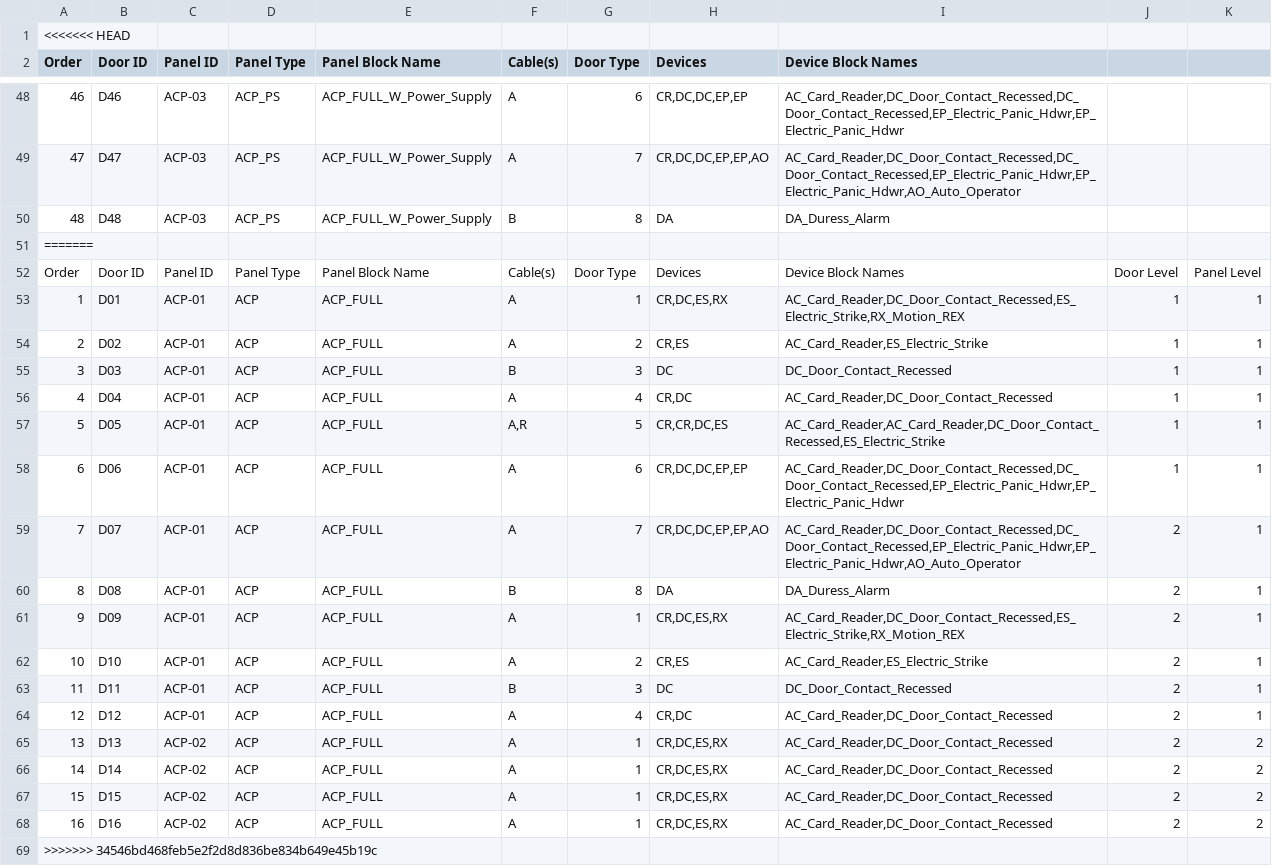
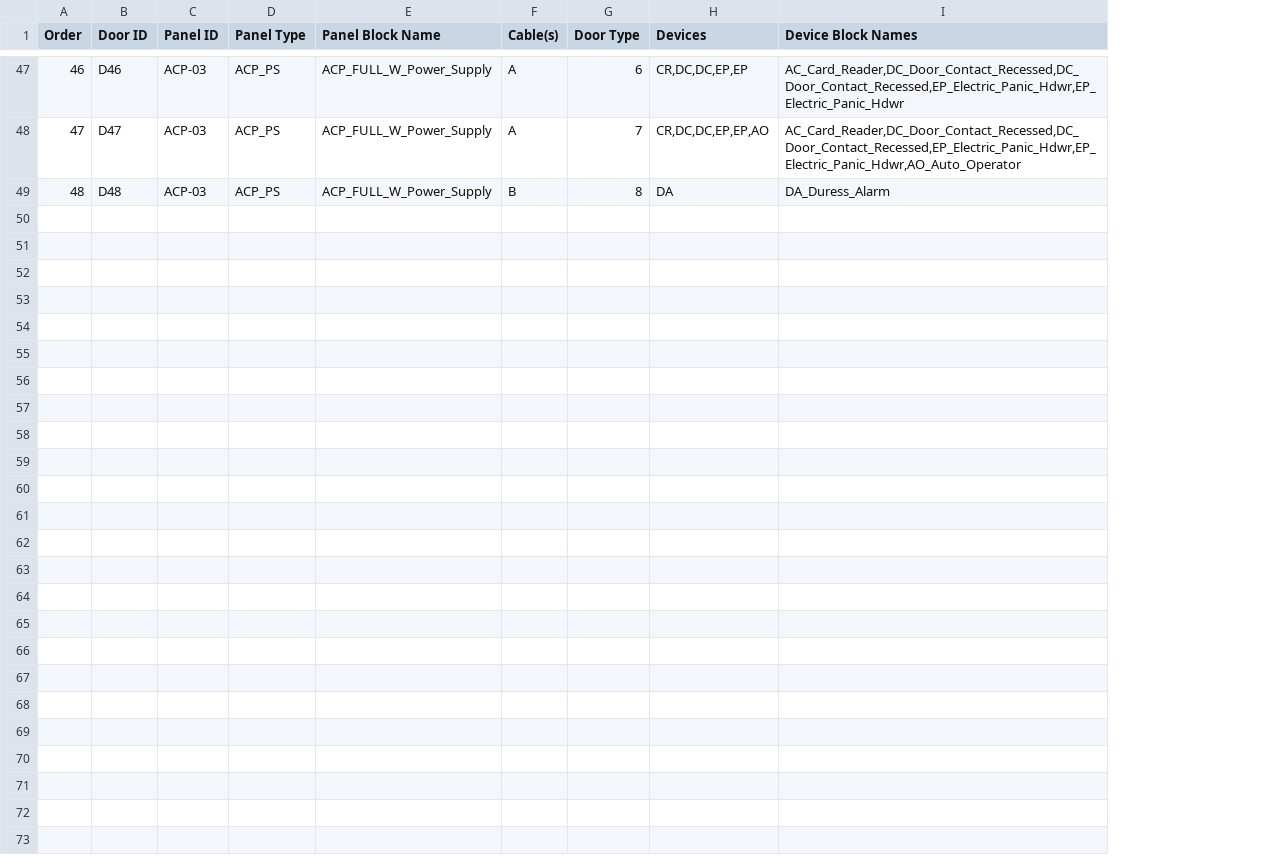
Before and after one commit to darac001/RiserBuilder2.0, a CSV file: Project/ac_input.csv, drawn as a sheet; only a part is shown, gaps mark what is left out; the diff names each change by its address in the sheet, - before the commit and + after, or states it on an @@ line.

```diff
--- a/Project/ac_input.csv
+++ b/Project/ac_input.csv
-column J, empty
-column K, empty
-row 1: <<<<<<< HEAD
-row 51: =======
-row 52: Order | Door ID | Panel ID | Panel Type | Panel Block Name | Cable(s) | Door Type | Devices | Device Block Names | Door Level | Panel Level
-row 53: 1 | D01 | ACP-01 | ACP | ACP_FULL | A | 1 | CR,DC,ES,RX | AC_Card_Reader,DC_Door_Contact_Recessed,ES_Electric_Strike,RX_Motion_REX | 1 | 1
-row 54: 2 | D02 | ACP-01 | ACP | ACP_FULL | A | 2 | CR,ES | AC_Card_Reader,ES_Electric_Strike | 1 | 1
-row 55: 3 | D03 | ACP-01 | ACP | ACP_FULL | B | 3 | DC | DC_Door_Contact_Recessed | 1 | 1
-row 56: 4 | D04 | ACP-01 | ACP | ACP_FULL | A | 4 | CR,DC | AC_Card_Reader,DC_Door_Contact_Recessed | 1 | 1
-row 57: 5 | D05 | ACP-01 | ACP | ACP_FULL | A,R | 5 | CR,CR,DC,ES | AC_Card_Reader,AC_Card_Reader,DC_Door_Contact_Recessed,ES_Electric_Strike | 1 | 1
-row 58: 6 | D06 | ACP-01 | ACP | ACP_FULL | A | 6 | CR,DC,DC,EP,EP | AC_Card_Reader,DC_Door_Contact_Recessed,DC_Door_Contact_Recessed,EP_Electric_Panic_Hdwr,EP_Electric_Panic_Hdwr | 1 | 1
-row 59: 7 | D07 | ACP-01 | ACP | ACP_FULL | A | 7 | CR,DC,DC,EP,EP,AO | AC_Card_Reader,DC_Door_Contact_Recessed,DC_Door_Contact_Recessed,EP_Electric_Panic_Hdwr,EP_Electric_Panic_Hdwr,AO_Auto_Operator | 2 | 1
-row 60: 8 | D08 | ACP-01 | ACP | ACP_FULL | B | 8 | DA | DA_Duress_Alarm | 2 | 1
-row 61: 9 | D09 | ACP-01 | ACP | ACP_FULL | A | 1 | CR,DC,ES,RX | AC_Card_Reader,DC_Door_Contact_Recessed,ES_Electric_Strike,RX_Motion_REX | 2 | 1
-row 62: 10 | D10 | ACP-01 | ACP | ACP_FULL | A | 2 | CR,ES | AC_Card_Reader,ES_Electric_Strike | 2 | 1
-row 63: 11 | D11 | ACP-01 | ACP | ACP_FULL | B | 3 | DC | DC_Door_Contact_Recessed | 2 | 1
-row 64: 12 | D12 | ACP-01 | ACP | ACP_FULL | A | 4 | CR,DC | AC_Card_Reader,DC_Door_Contact_Recessed | 2 | 1
-row 65: 13 | D13 | ACP-02 | ACP | ACP_FULL | A | 1 | CR,DC,ES,RX | AC_Card_Reader,DC_Door_Contact_Recessed | 2 | 2
-row 66: 14 | D14 | ACP-02 | ACP | ACP_FULL | A | 1 | CR,DC,ES,RX | AC_Card_Reader,DC_Door_Contact_Recessed | 2 | 2
-row 67: 15 | D15 | ACP-02 | ACP | ACP_FULL | A | 1 | CR,DC,ES,RX | AC_Card_Reader,DC_Door_Contact_Recessed | 2 | 2
-row 68: 16 | D16 | ACP-02 | ACP | ACP_FULL | A | 1 | CR,DC,ES,RX | AC_Card_Reader,DC_Door_Contact_Recessed | 2 | 2
-row 69: >>>>>>> 34546bd468feb5e2f2d8d836be834b649e45b19c
```
